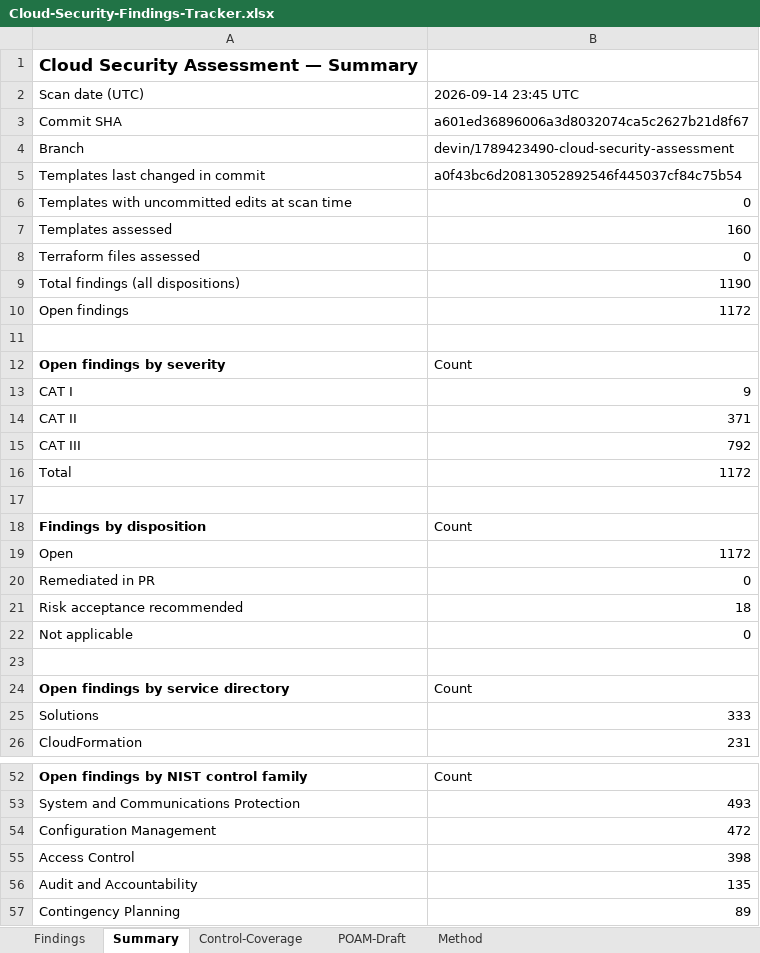
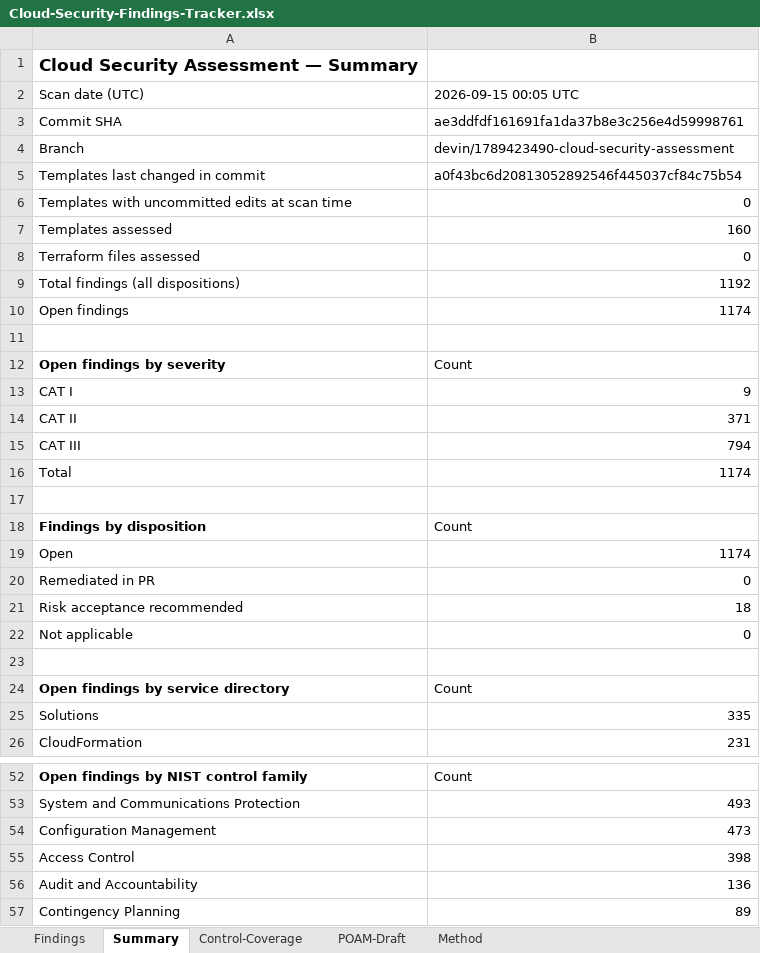
Before and after one commit to COG-GTM/aws-cloudformation-templates, an Excel workbook: security-assessment/Cloud-Security-Findings-Tracker.xlsx, sheet Summary, drawn as a sheet; only a part is shown, gaps mark what is left out; values as stored, in another font and other column widths than the file's, no borders; the diff covers the shown part only; the diff names each change by its address in the sheet, - before the commit and + after, or states it on an @@ line.

```diff
--- a/security-assessment/Cloud-Security-Findings-Tracker.xlsx (sheet Summary)
+++ b/security-assessment/Cloud-Security-Findings-Tracker.xlsx (sheet Summary)
-B2: 2026-09-14 23:45 UTC
+B2: 2026-09-15 00:05 UTC
-B3: a601ed36896006a3d8032074ca5c2627b21d8f67
+B3: ae3ddfdf161691fa1da37b8e3c256e4d59998761
-B9: 1190
+B9: 1192
-B10: 1172
+B10: 1174
-B15: 792
+B15: 794
-B16: 1172
+B16: 1174
-B19: 1172
+B19: 1174
-B25: 333
+B25: 335
-B54: 472
+B54: 473
-B56: 135
+B56: 136
```
Also changed, not shown: 2 edited cells elsewhere in this sheet, sheet Findings, sheet Control-Coverage, sheet Method, 6 other files.
